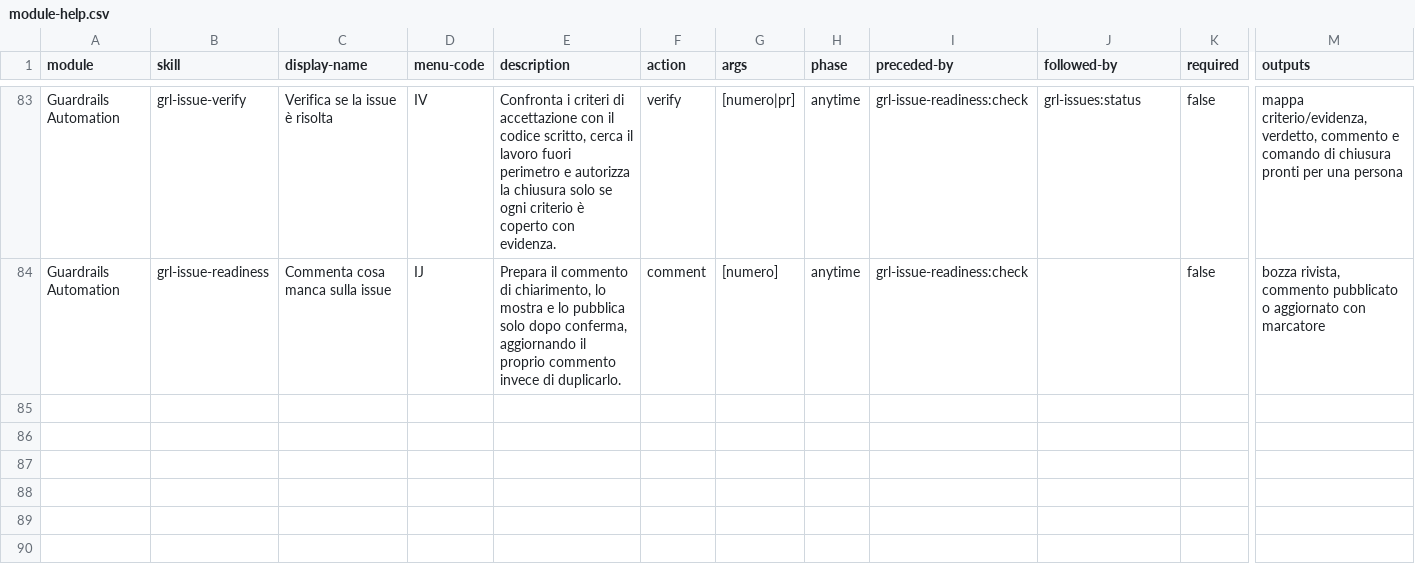
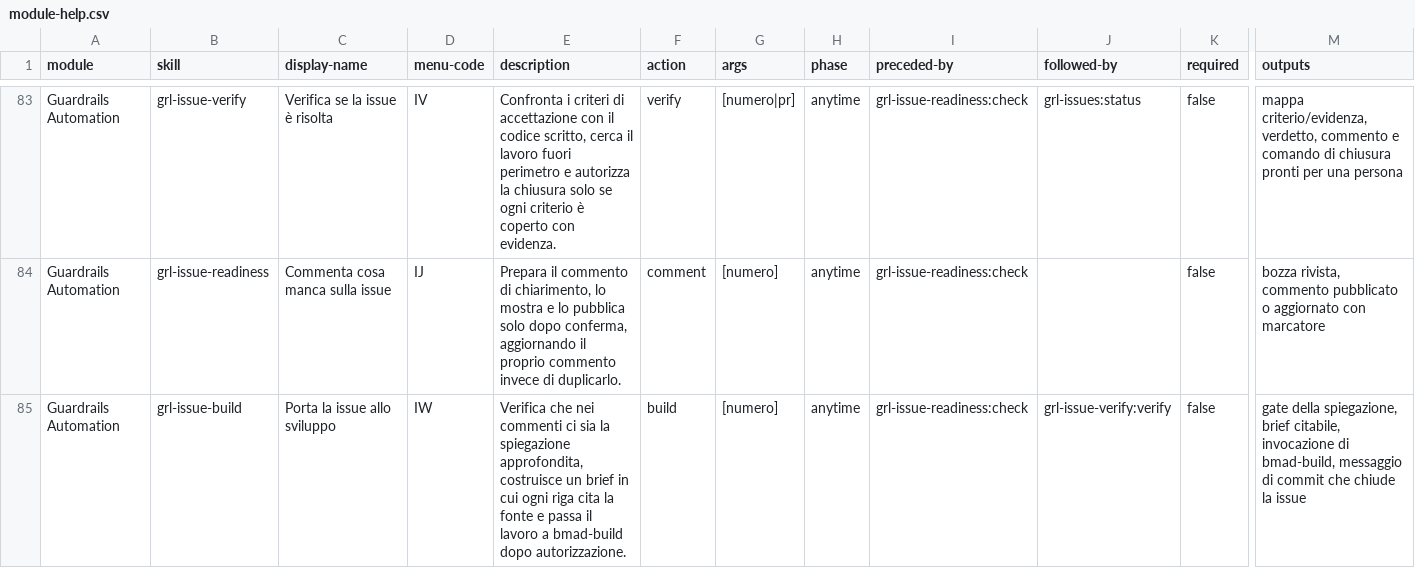
Before and after one commit to mlarese/bmad-module-guardrails-automation, a CSV file: src/module-help.csv, drawn as a sheet; only a part is shown, gaps mark what is left out; rows hold the shown columns only; the diff names each change by its address in the sheet, - before the commit and + after, or states it on an @@ line.

Commit message:
feat(gri): grl-issue-build e correzioni dalla tornata di eval

```diff
--- a/src/module-help.csv
+++ b/src/module-help.csv
+row 85: Guardrails Automation | grl-issue-build | Porta la issue allo sviluppo | IW | Verifica che nei commenti ci sia la spiegazione approfondita, costruisce un brief in cui ogni riga cita la fonte e passa il lavoro a bmad-build dopo autorizzazione. | build | [numero] | anytime | grl-issue-readiness:check | grl-issue-verify:verify | false | gate della spiegazione, brief citabile, invocazione di bmad-build, messaggio di commit che chiude la issue
```
Also changed, not shown: 19 other files.
